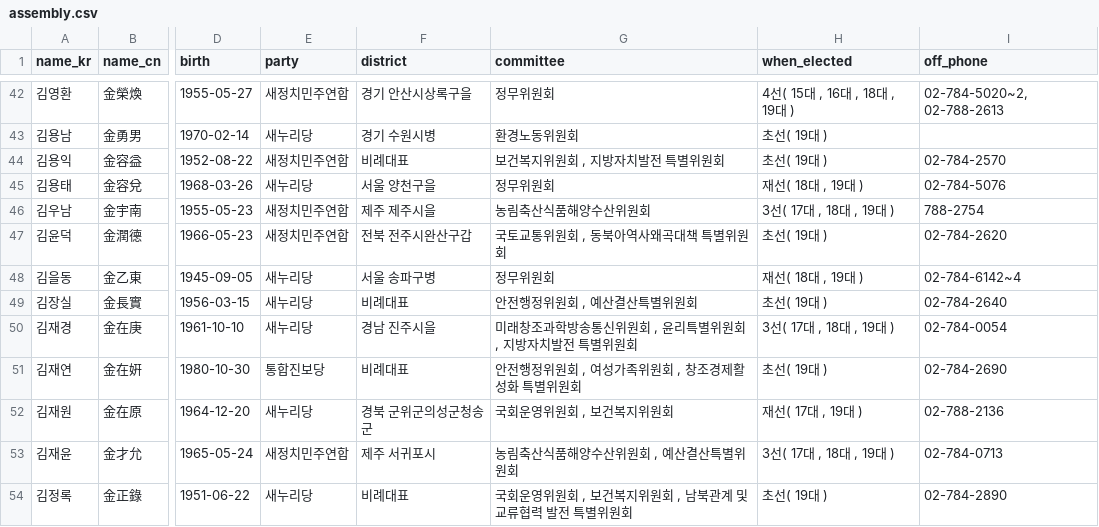
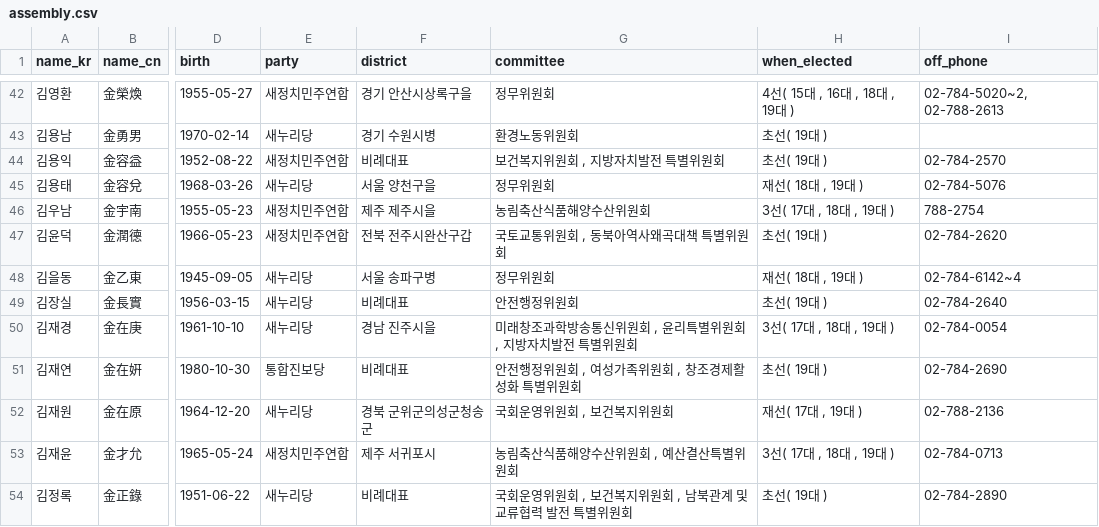
Before and after one commit to teampopong/data-assembly, a CSV file: assembly.csv, drawn as a sheet; only a part is shown, gaps mark what is left out; the diff covers the shown part only; the diff names each change by its address in the sheet, - before the commit and + after, or states it on an @@ line.

```diff
--- a/assembly.csv
+++ b/assembly.csv
-G49 (committee): 안전행정위원회 , 예산결산특별위원회
+G49 (committee): 안전행정위원회
```
Also changed, not shown: 5 edited cells elsewhere in this file, 1 other file.
